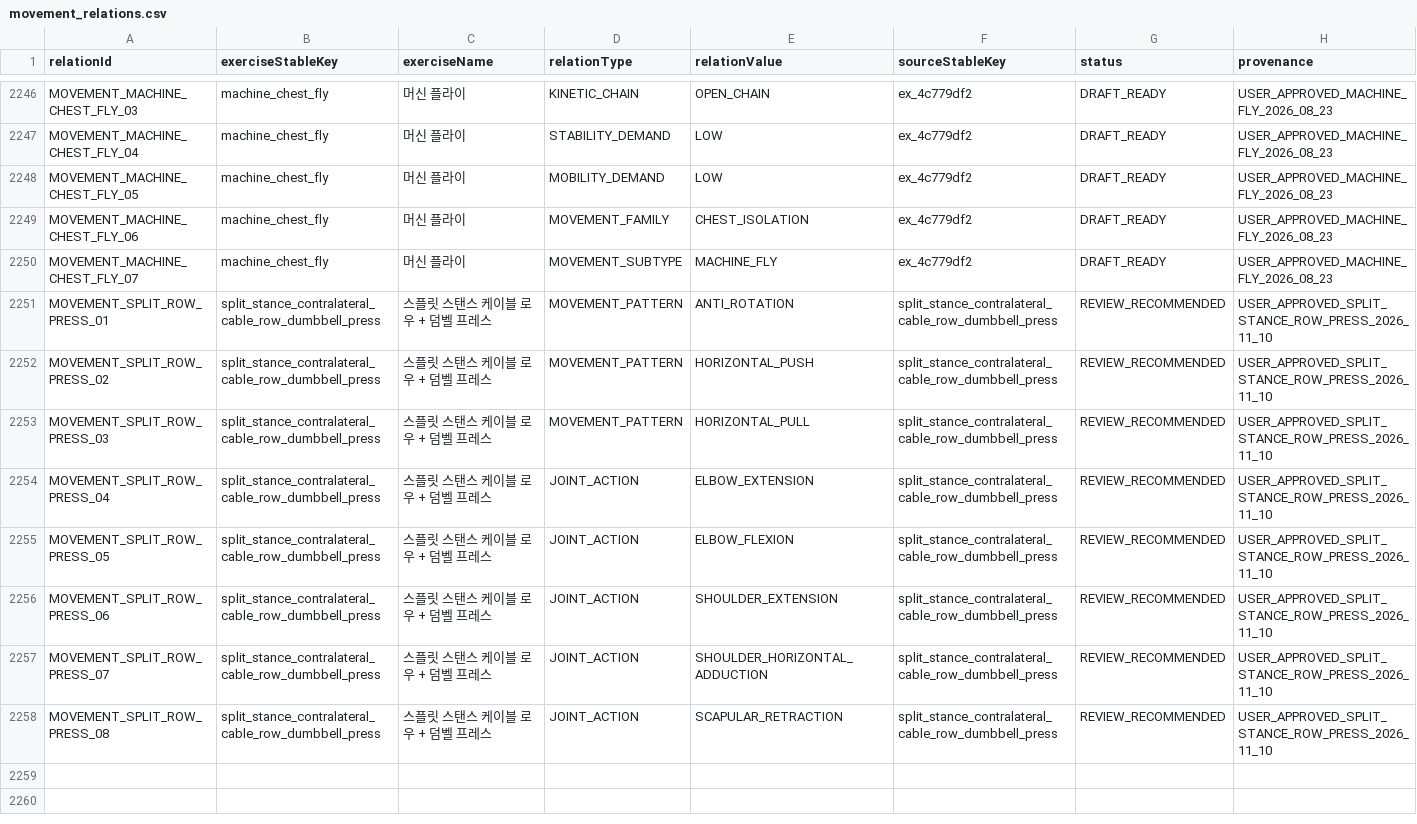
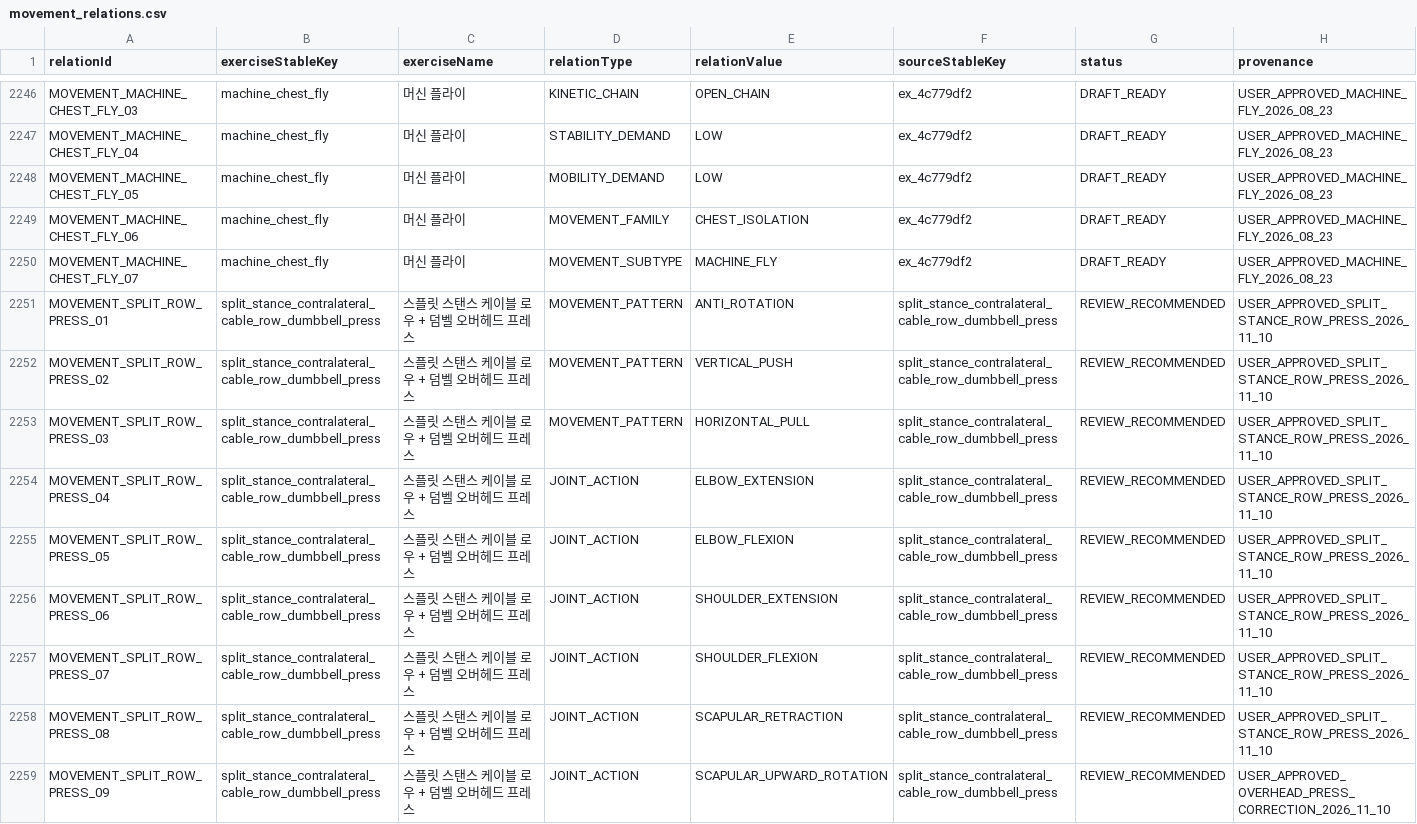
Before and after one commit to Mascollel-Ko/WhatYouGottaDo, a CSV file: app/src/main/assets/metadata/canonical_v1/movement_relations.csv, drawn as a sheet; only a part is shown, gaps mark what is left out.

```diff
--- a/app/src/main/assets/metadata/canonical_v1/movement_relations.csv
+++ b/app/src/main/assets/metadata/canonical_v1/movement_relations.csv
@@ -2250,9 +2250,10 @@ MOVEMENT_MACHINE_CHEST_FLY_06,machine_chest_fly,머신 플라이,MOVEMENT_FAMILY
 MOVEMENT_MACHINE_CHEST_FLY_07,machine_chest_fly,머신 플라이,MOVEMENT_SUBTYPE,MACHINE_FLY,ex_4c779df2,DRAFT_READY,USER_APPROVED_MACHINE_FLY_2026_08_23
-MOVEMENT_SPLIT_ROW_PRESS_01,split_stance_contralateral_cable_row_dumbbell_press,스플릿 스탠스 케이블 로우 + 덤벨 프레스,MOVEMENT_PATTERN,ANTI_ROTATION,split_stance_contralateral_cable_row_dumbbell_press,REVIEW_RECOMMENDED,USER_APPROVED_SPLIT_STANCE_ROW_PRESS_2026_11_10
-MOVEMENT_SPLIT_ROW_PRESS_02,split_stance_contralateral_cable_row_dumbbell_press,스플릿 스탠스 케이블 로우 + 덤벨 프레스,MOVEMENT_PATTERN,HORIZONTAL_PUSH,split_stance_contralateral_cable_row_dumbbell_press,REVIEW_RECOMMENDED,USER_APPROVED_SPLIT_STANCE_ROW_PRESS_2026_11_10
-MOVEMENT_SPLIT_ROW_PRESS_03,split_stance_contralateral_cable_row_dumbbell_press,스플릿 스탠스 케이블 로우 + 덤벨 프레스,MOVEMENT_PATTERN,HORIZONTAL_PULL,split_stance_contralateral_cable_row_dumbbell_press,REVIEW_RECOMMENDED,USER_APPROVED_SPLIT_STANCE_ROW_PRESS_2026_11_10
-MOVEMENT_SPLIT_ROW_PRESS_04,split_stance_contralateral_cable_row_dumbbell_press,스플릿 스탠스 케이블 로우 + 덤벨 프레스,JOINT_ACTION,ELBOW_EXTENSION,split_stance_contralateral_cable_row_dumbbell_press,REVIEW_RECOMMENDED,USER_APPROVED_SPLIT_STANCE_ROW_PRESS_2026_11_10
-MOVEMENT_SPLIT_ROW_PRESS_05,split_stance_contralateral_cable_row_dumbbell_press,스플릿 스탠스 케이블 로우 + 덤벨 프레스,JOINT_ACTION,ELBOW_FLEXION,split_stance_contralateral_cable_row_dumbbell_press,REVIEW_RECOMMENDED,USER_APPROVED_SPLIT_STANCE_ROW_PRESS_2026_11_10
-MOVEMENT_SPLIT_ROW_PRESS_06,split_stance_contralateral_cable_row_dumbbell_press,스플릿 스탠스 케이블 로우 + 덤벨 프레스,JOINT_ACTION,SHOULDER_EXTENSION,split_stance_contralateral_cable_row_dumbbell_press,REVIEW_RECOMMENDED,USER_APPROVED_SPLIT_STANCE_ROW_PRESS_2026_11_10
-MOVEMENT_SPLIT_ROW_PRESS_07,split_stance_contralateral_cable_row_dumbbell_press,스플릿 스탠스 케이블 로우 + 덤벨 프레스,JOINT_ACTION,SHOULDER_HORIZONTAL_ADDUCTION,split_stance_contralateral_cable_row_dumbbell_press,REVIEW_RECOMMENDED,USER_APPROVED_SPLIT_STANCE_ROW_PRESS_2026_11_10
-MOVEMENT_SPLIT_ROW_PRESS_08,split_stance_contralateral_cable_row_dumbbell_press,스플릿 스탠스 케이블 로우 + 덤벨 프레스,JOINT_ACTION,SCAPULAR_RETRACTION,split_stance_contralateral_cable_row_dumbbell_press,REVIEW_RECOMMENDED,USER_APPROVED_SPLIT_STANCE_ROW_PRESS_2026_11_10
+MOVEMENT_SPLIT_ROW_PRESS_01,split_stance_contralateral_cable_row_dumbbell_press,스플릿 스탠스 케이블 로우 + 덤벨 오버헤드 프레스,MOVEMENT_PATTERN,ANTI_ROTATION,split_stance_contralateral_cable_row_dumbbell_press,REVIEW_RECOMMENDED,USER_APPROVED_SPLIT_STANCE_ROW_PRESS_2026_11_10
+MOVEMENT_SPLIT_ROW_PRESS_02,split_stance_contralateral_cable_row_dumbbell_press,스플릿 스탠스 케이블 로우 + 덤벨 오버헤드 프레스,MOVEMENT_PATTERN,VERTICAL_PUSH,split_stance_contralateral_cable_row_dumbbell_press,REVIEW_RECOMMENDED,USER_APPROVED_SPLIT_STANCE_ROW_PRESS_2026_11_10
+MOVEMENT_SPLIT_ROW_PRESS_03,split_stance_contralateral_cable_row_dumbbell_press,스플릿 스탠스 케이블 로우 + 덤벨 오버헤드 프레스,MOVEMENT_PATTERN,HORIZONTAL_PULL,split_stance_contralateral_cable_row_dumbbell_press,REVIEW_RECOMMENDED,USER_APPROVED_SPLIT_STANCE_ROW_PRESS_2026_11_10
+MOVEMENT_SPLIT_ROW_PRESS_04,split_stance_contralateral_cable_row_dumbbell_press,스플릿 스탠스 케이블 로우 + 덤벨 오버헤드 프레스,JOINT_ACTION,ELBOW_EXTENSION,split_stance_contralateral_cable_row_dumbbell_press,REVIEW_RECOMMENDED,USER_APPROVED_SPLIT_STANCE_ROW_PRESS_2026_11_10
+MOVEMENT_SPLIT_ROW_PRESS_05,split_stance_contralateral_cable_row_dumbbell_press,스플릿 스탠스 케이블 로우 + 덤벨 오버헤드 프레스,JOINT_ACTION,ELBOW_FLEXION,split_stance_contralateral_cable_row_dumbbell_press,REVIEW_RECOMMENDED,USER_APPROVED_SPLIT_STANCE_ROW_PRESS_2026_11_10
+MOVEMENT_SPLIT_ROW_PRESS_06,split_stance_contralateral_cable_row_dumbbell_press,스플릿 스탠스 케이블 로우 + 덤벨 오버헤드 프레스,JOINT_ACTION,SHOULDER_EXTENSION,split_stance_contralateral_cable_row_dumbbell_press,REVIEW_RECOMMENDED,USER_APPROVED_SPLIT_STANCE_ROW_PRESS_2026_11_10
+MOVEMENT_SPLIT_ROW_PRESS_07,split_stance_contralateral_cable_row_dumbbell_press,스플릿 스탠스 케이블 로우 + 덤벨 오버헤드 프레스,JOINT_ACTION,SHOULDER_FLEXION,split_stance_contralateral_cable_row_dumbbell_press,REVIEW_RECOMMENDED,USER_APPROVED_SPLIT_STANCE_ROW_PRESS_2026_11_10
+MOVEMENT_SPLIT_ROW_PRESS_08,split_stance_contralateral_cable_row_dumbbell_press,스플릿 스탠스 케이블 로우 + 덤벨 오버헤드 프레스,JOINT_ACTION,SCAPULAR_RETRACTION,split_stance_contralateral_cable_row_dumbbell_press,REVIEW_RECOMMENDED,USER_APPROVED_SPLIT_STANCE_ROW_PRESS_2026_11_10
+MOVEMENT_SPLIT_ROW_PRESS_09,split_stance_contralateral_cable_row_dumbbell_press,스플릿 스탠스 케이블 로우 + 덤벨 오버헤드 프레스,JOINT_ACTION,SCAPULAR_UPWARD_ROTATION,split_stance_contralateral_cable_row_dumbbell_press,REVIEW_RECOMMENDED,USER_APPROVED_OVERHEAD_PRESS_CORRECTION_2026_11_10
```
Also changed, not shown: app/src/main/assets/metadata/canonical_v1/badminton_relations.csv, app/src/main/assets/metadata/canonical_v1/exercise_bootstrap.csv, 23 other files.
